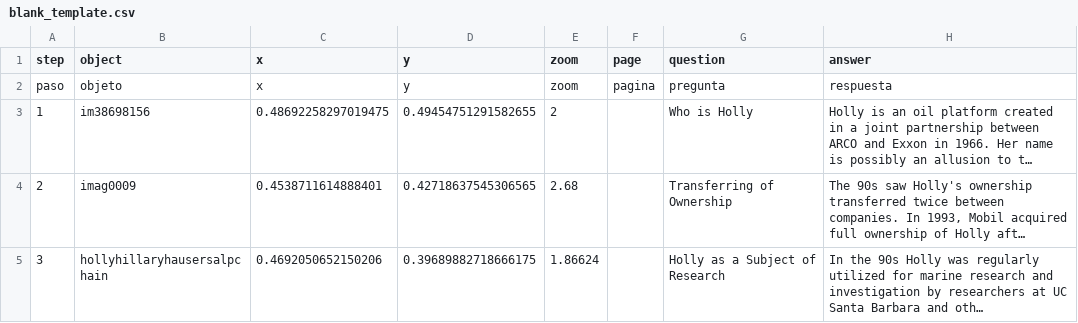
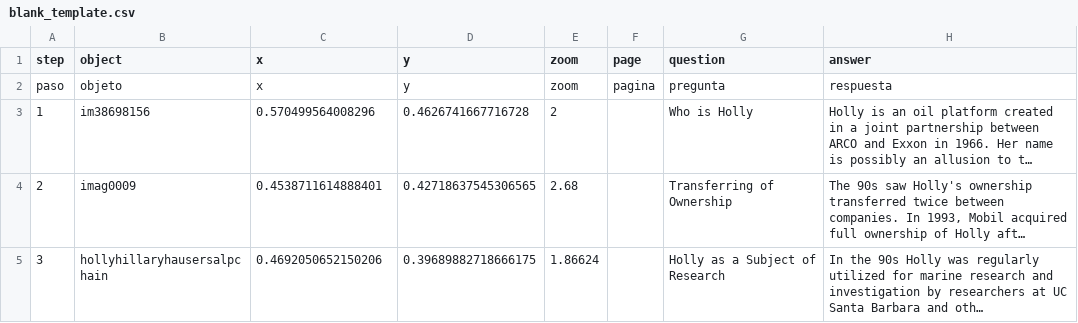
Before and after one commit to Percylikezalmendz/almendaerz_ugrad_hist_seminar_, a CSV file: telar-content/spreadsheets/blank_template.csv, drawn as a sheet; only a part is shown; long unchanged cells end in …; the diff covers the shown part only; the diff names each change by its address in the sheet, - before the commit and + after, or states it on an @@ line.

```diff
--- a/telar-content/spreadsheets/blank_template.csv
+++ b/telar-content/spreadsheets/blank_template.csv
-C3 (x): 0.48692258297019475
+C3 (x): 0.570499564008296
-D3 (y): 0.49454751291582655
+D3 (y): 0.4626741667716728
```
Also changed, not shown: 3 added rows and 5 edited cells elsewhere in this file, 3 other files.
